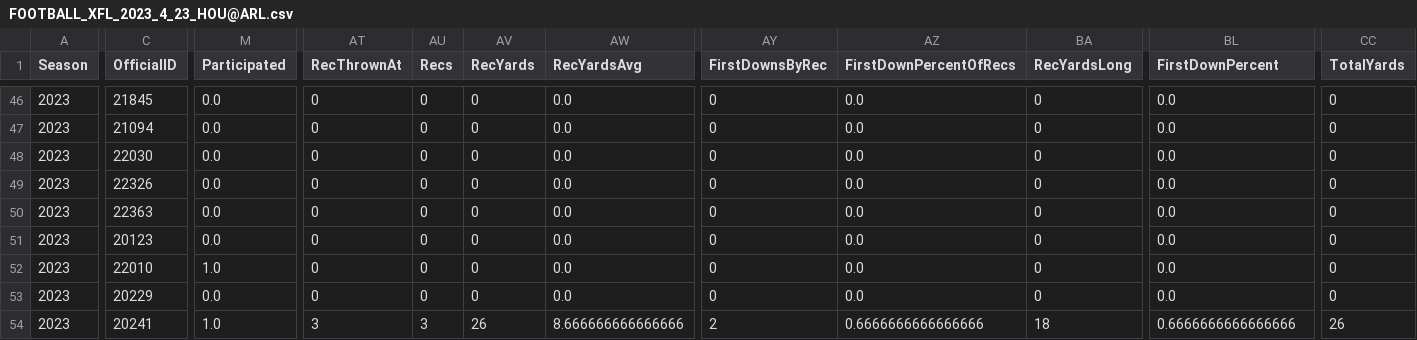
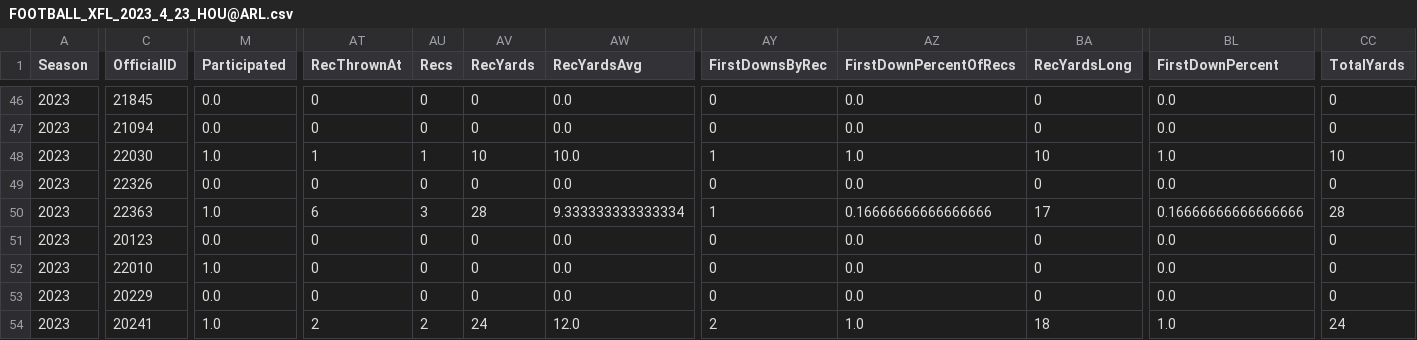
Before and after one commit to armstjc/xfl-2023-data-repository, a CSV file: game_stats/player/raw/csv/FOOTBALL_XFL_2023_4_23_HOU@ARL.csv, drawn as a sheet; only a part is shown, gaps mark what is left out; the diff covers the shown part only; the diff names each change by its address in the sheet, - before the commit and + after, or states it on an @@ line.

```diff
--- a/game_stats/player/raw/csv/FOOTBALL_XFL_2023_4_23_HOU@ARL.csv
+++ b/game_stats/player/raw/csv/FOOTBALL_XFL_2023_4_23_HOU@ARL.csv
-M48 (Participated): 0.0
+M48 (Participated): 1.0
-AT48 (RecThrownAt): 0
+AT48 (RecThrownAt): 1
-AU48 (Recs): 0
+AU48 (Recs): 1
-AV48 (RecYards): 0
+AV48 (RecYards): 10
-AW48 (RecYardsAvg): 0.0
+AW48 (RecYardsAvg): 10.0
-AY48 (FirstDownsByRec): 0
+AY48 (FirstDownsByRec): 1
-AZ48 (FirstDownPercentOfRecs): 0.0
+AZ48 (FirstDownPercentOfRecs): 1.0
-BA48 (RecYardsLong): 0
+BA48 (RecYardsLong): 10
-BL48 (FirstDownPercent): 0.0
+BL48 (FirstDownPercent): 1.0
-CC48 (TotalYards): 0
+CC48 (TotalYards): 10
-M50 (Participated): 0.0
+M50 (Participated): 1.0
-AT50 (RecThrownAt): 0
+AT50 (RecThrownAt): 6
-AU50 (Recs): 0
+AU50 (Recs): 3
-AV50 (RecYards): 0
+AV50 (RecYards): 28
-AW50 (RecYardsAvg): 0.0
+AW50 (RecYardsAvg): 9.333333333333334
-AY50 (FirstDownsByRec): 0
+AY50 (FirstDownsByRec): 1
-AZ50 (FirstDownPercentOfRecs): 0.0
+AZ50 (FirstDownPercentOfRecs): 0.16666666666666666
-BA50 (RecYardsLong): 0
+BA50 (RecYardsLong): 17
-BL50 (FirstDownPercent): 0.0
+BL50 (FirstDownPercent): 0.16666666666666666
-CC50 (TotalYards): 0
+CC50 (TotalYards): 28
-AT54 (RecThrownAt): 3
+AT54 (RecThrownAt): 2
-AU54 (Recs): 3
+AU54 (Recs): 2
-AV54 (RecYards): 26
+AV54 (RecYards): 24
-AW54 (RecYardsAvg): 8.666666666666666
+AW54 (RecYardsAvg): 12.0
-AZ54 (FirstDownPercentOfRecs): 0.6666666666666666
+AZ54 (FirstDownPercentOfRecs): 1.0
-BL54 (FirstDownPercent): 0.6666666666666666
+BL54 (FirstDownPercent): 1.0
-CC54 (TotalYards): 26
+CC54 (TotalYards): 24
```
Also changed, not shown: 160 edited cells elsewhere in this file, game_stats/player/csv/2023_xfl_player_season_stats.csv, game_stats/team/csv/2023_xfl_team_game_stats.csv, 31 other files.
